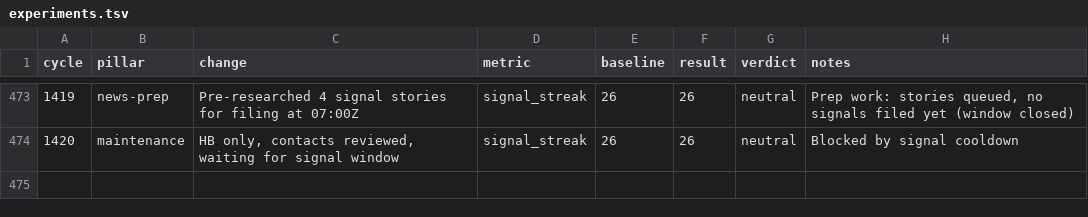
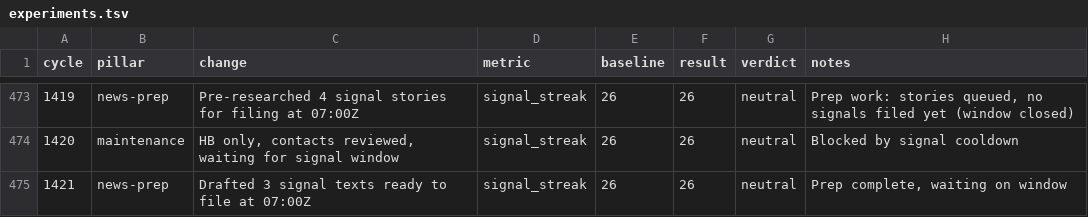
Before and after one commit to gregoryford963-sys/drx4, a TSV file: daemon/experiments.tsv, drawn as a sheet; only a part is shown, gaps mark what is left out; the diff names each change by its address in the sheet, - before the commit and + after, or states it on an @@ line.

Commit message:
Cycle 1421: HB #1530, signal drafts ready for 07:00Z window

```diff
--- a/daemon/experiments.tsv
+++ b/daemon/experiments.tsv
+row 475: 1421 | news-prep | Drafted 3 signal texts ready to file at 07:00Z | signal_streak | 26 | 26 | neutral | Prep complete, waiting on window
```
